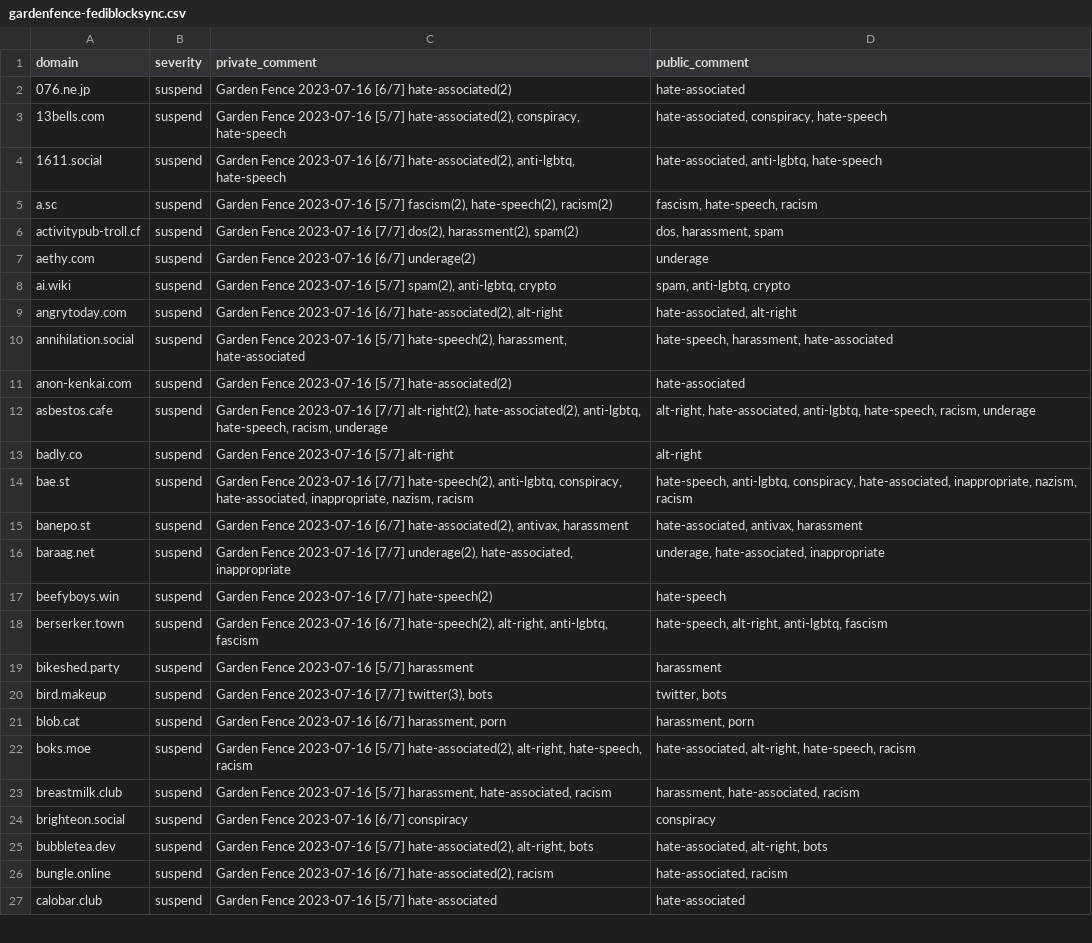
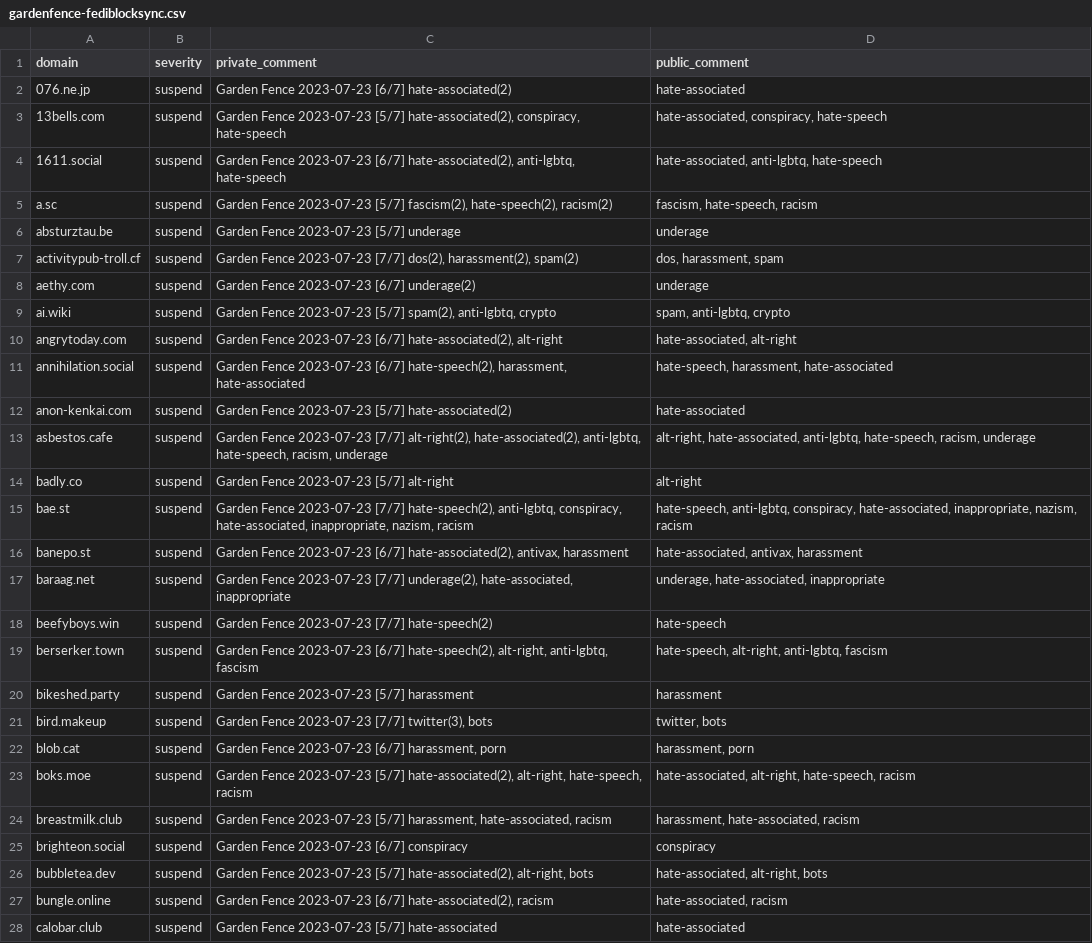
Before and after one commit to gardenfence/blocklist, a CSV file: gardenfence-fediblocksync.csv, drawn as a sheet; only a part is shown; addresses are those after the commit; the diff covers the shown part only; the diff names each change by its address in the sheet, - before the commit and + after, or states it on an @@ line.

```diff
--- a/gardenfence-fediblocksync.csv
+++ b/gardenfence-fediblocksync.csv
-C2 (private_comment): Garden Fence 2023-07-16 [6/7] hate-associated(2)
+C2 (private_comment): Garden Fence 2023-07-23 [6/7] hate-associated(2)
-C3 (private_comment): Garden Fence 2023-07-16 [5/7] hate-associated(2),…
+C3 (private_comment): Garden Fence 2023-07-23 [5/7] hate-associated(2),…
-C4 (private_comment): Garden Fence 2023-07-16 [6/7] hate-associated(2),…
+C4 (private_comment): Garden Fence 2023-07-23 [6/7] hate-associated(2),…
-C5 (private_comment): Garden Fence 2023-07-16 [5/7] fascism(2),…
+C5 (private_comment): Garden Fence 2023-07-23 [5/7] fascism(2),…
+row 6: absturztau.be | suspend | Garden Fence 2023-07-23 [5/7] underage | underage
-C7 (private_comment): Garden Fence 2023-07-16 [7/7] dos(2),…
+C7 (private_comment): Garden Fence 2023-07-23 [7/7] dos(2),…
-C8 (private_comment): Garden Fence 2023-07-16 [6/7] underage(2)
+C8 (private_comment): Garden Fence 2023-07-23 [6/7] underage(2)
-C9 (private_comment): Garden Fence 2023-07-16 [5/7] spam(2),…
+C9 (private_comment): Garden Fence 2023-07-23 [5/7] spam(2),…
-C10 (private_comment): Garden Fence 2023-07-16 [6/7] hate-associated(2),…
+C10 (private_comment): Garden Fence 2023-07-23 [6/7] hate-associated(2),…
-C11 (private_comment): Garden Fence 2023-07-16 [5/7] hate-speech(2), harassment,…
+C11 (private_comment): Garden Fence 2023-07-23 [6/7] hate-speech(2), harassment,…
-C12 (private_comment): Garden Fence 2023-07-16 [5/7] hate-associated(2)
+C12 (private_comment): Garden Fence 2023-07-23 [5/7] hate-associated(2)
-C13 (private_comment): Garden Fence 2023-07-16 [7/7] alt-right(2),…
+C13 (private_comment): Garden Fence 2023-07-23 [7/7] alt-right(2),…
-C14 (private_comment): Garden Fence 2023-07-16 [5/7] alt-right
+C14 (private_comment): Garden Fence 2023-07-23 [5/7] alt-right
-C15 (private_comment): Garden Fence 2023-07-16 [7/7] hate-speech(2),…
+C15 (private_comment): Garden Fence 2023-07-23 [7/7] hate-speech(2),…
-C16 (private_comment): Garden Fence 2023-07-16 [6/7] hate-associated(2),…
+C16 (private_comment): Garden Fence 2023-07-23 [6/7] hate-associated(2),…
-C17 (private_comment): Garden Fence 2023-07-16 [7/7] underage(2),…
+C17 (private_comment): Garden Fence 2023-07-23 [7/7] underage(2),…
-C18 (private_comment): Garden Fence 2023-07-16 [7/7] hate-speech(2)
+C18 (private_comment): Garden Fence 2023-07-23 [7/7] hate-speech(2)
-C19 (private_comment): Garden Fence 2023-07-16 [6/7] hate-speech(2),…
+C19 (private_comment): Garden Fence 2023-07-23 [6/7] hate-speech(2),…
-C20 (private_comment): Garden Fence 2023-07-16 [5/7] harassment
+C20 (private_comment): Garden Fence 2023-07-23 [5/7] harassment
-C21 (private_comment): Garden Fence 2023-07-16 [7/7] twitter(3),…
+C21 (private_comment): Garden Fence 2023-07-23 [7/7] twitter(3),…
-C22 (private_comment): Garden Fence 2023-07-16 [6/7] harassment,…
+C22 (private_comment): Garden Fence 2023-07-23 [6/7] harassment,…
-C23 (private_comment): Garden Fence 2023-07-16 [5/7] hate-associated(2),…
+C23 (private_comment): Garden Fence 2023-07-23 [5/7] hate-associated(2),…
-C24 (private_comment): Garden Fence 2023-07-16 [5/7] harassment,…
+C24 (private_comment): Garden Fence 2023-07-23 [5/7] harassment,…
-C25 (private_comment): Garden Fence 2023-07-16 [6/7] conspiracy
+C25 (private_comment): Garden Fence 2023-07-23 [6/7] conspiracy
-C26 (private_comment): Garden Fence 2023-07-16 [5/7] hate-associated(2),…
+C26 (private_comment): Garden Fence 2023-07-23 [5/7] hate-associated(2),…
-C27 (private_comment): Garden Fence 2023-07-16 [6/7] hate-associated(2),…
+C27 (private_comment): Garden Fence 2023-07-23 [6/7] hate-associated(2),…
-C28 (private_comment): Garden Fence 2023-07-16 [5/7] hate-associated
+C28 (private_comment): Garden Fence 2023-07-23 [5/7] hate-associated
```
Also changed, not shown: 2 added rows and 148 edited cells elsewhere in this file, gardenfence-mastodon.csv, 2 other files.
